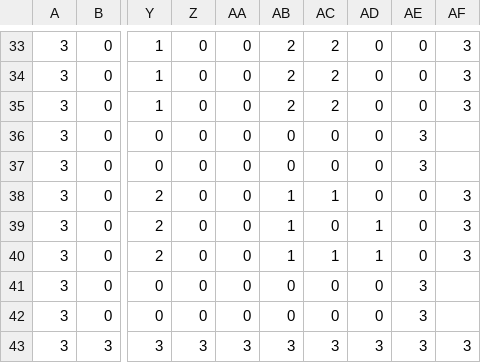
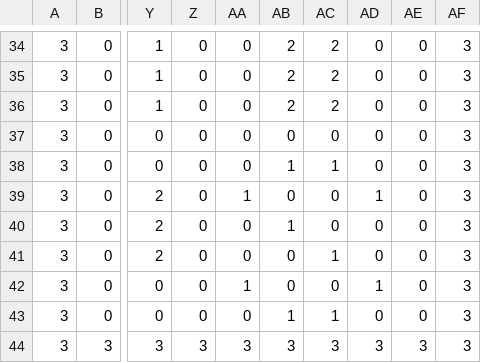
Before and after one commit to denniskenny/zx-scroll, a CSV file: sample_map.csv, drawn as a sheet; only a part is shown, gaps mark what is left out; addresses are those after the commit; the diff covers the shown part only; the diff names each change by its address in the sheet, - before the commit and + after, or states it on an @@ line.

```diff
--- a/sample_map.csv
+++ b/sample_map.csv
-AE37:AE38: 3
+AE37:AE38: 0
-AF37:AF38: (empty)
+AF37:AF38: 3
-AB38: 0
+AB38: 1
-AC38: 0
+AC38: 1
-AA39: 0
+AA39: 1
-AB39: 1
+AB39: 0
-AC39: 1
+AC39: 0
-AD39: 0
+AD39: 1
-AD40:AD41: 1
+AD40:AD41: 0
-AB41: 1
+AB41: 0
-AA42: 0
+AA42: 1
-AD42: 0
+AD42: 1
-AE42:AE43: 3
+AE42:AE43: 0
-AF42:AF43: (empty)
+AF42:AF43: 3
-AB43: 0
+AB43: 1
-AC43: 0
+AC43: 1
```
Also changed, not shown: 1 added row and 24 edited cells elsewhere in this file, 6 other files.
